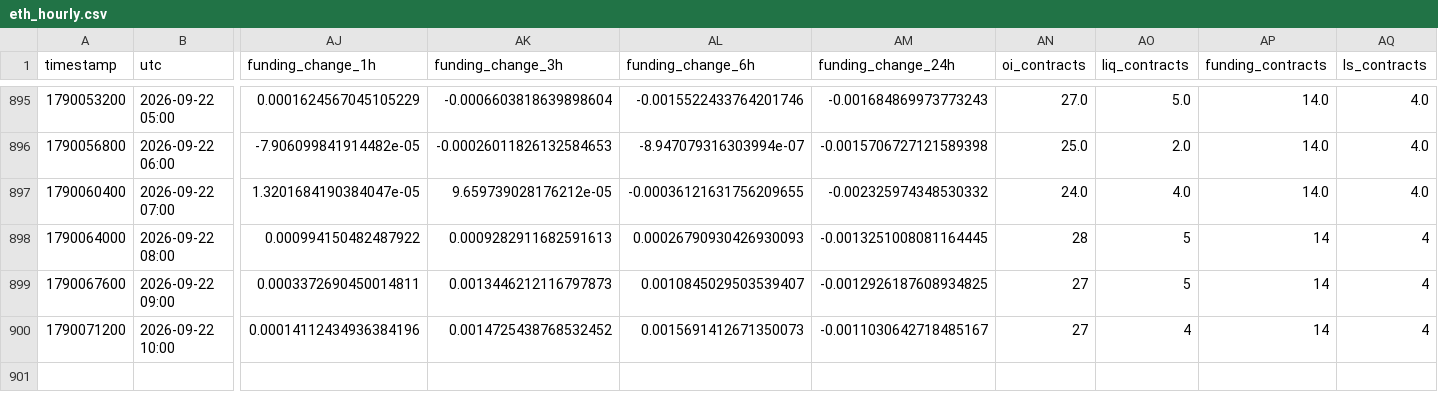
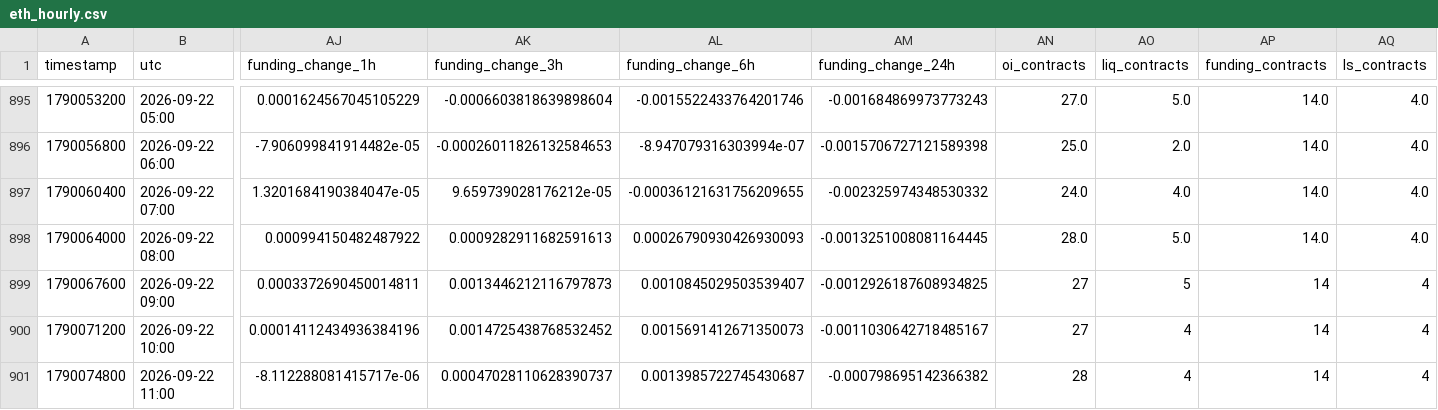
Before and after one commit to aakolodezh-eng/eth-squeeze-watch, a CSV file: eth_hourly.csv, drawn as a sheet; only a part is shown, gaps mark what is left out; rows hold the shown columns only; the diff names each change by its address in the sheet, - before the commit and + after, or states it on an @@ line.

```diff
--- a/eth_hourly.csv
+++ b/eth_hourly.csv
-AN898 (oi_contracts): 28
+AN898 (oi_contracts): 28.0
-AO898 (liq_contracts): 5
+AO898 (liq_contracts): 5.0
-AP898 (funding_contracts): 14
+AP898 (funding_contracts): 14.0
-AQ898 (ls_contracts): 4
+AQ898 (ls_contracts): 4.0
+row 901: 1790074800 | 2026-09-22 11:00 | -8.112288081415717e-06 | 0.00047028110628390737 | 0.0013985722745430687 | -0.000798695142366382 | 28 | 4 | 14 | 4
```
